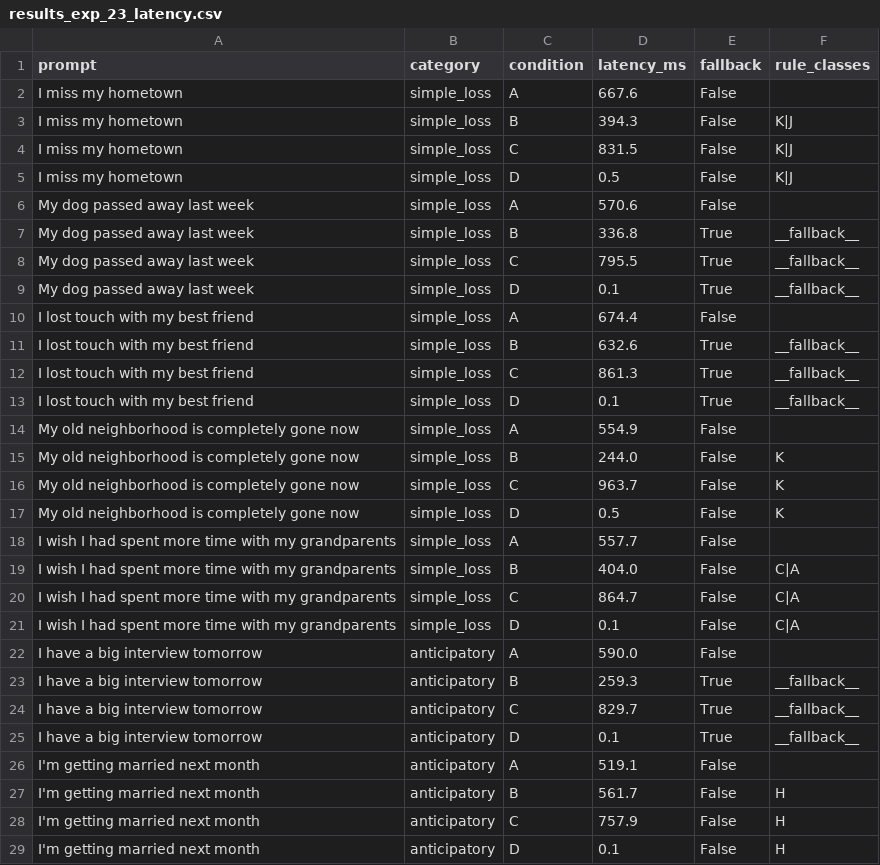
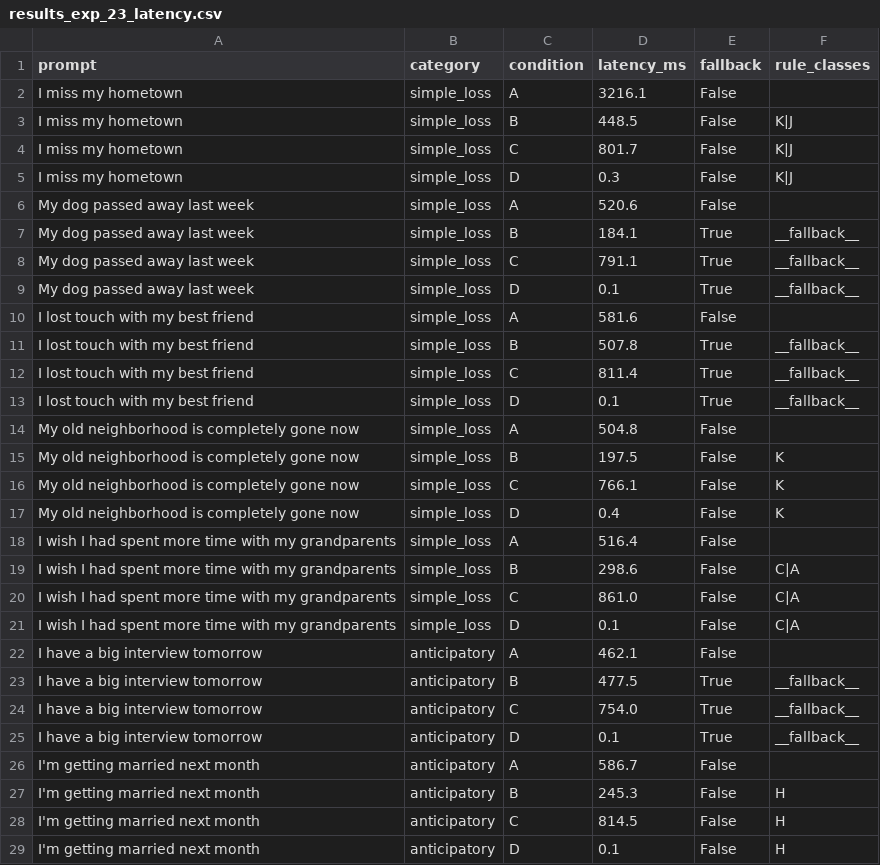
Before and after one commit to pranavXDHEYY/graph-oriented-generation, a CSV file: sel/experiments/results_exp_23_latency.csv, drawn as a sheet; only a part is shown; the diff covers the shown part only.

```diff
--- a/sel/experiments/results_exp_23_latency.csv
+++ b/sel/experiments/results_exp_23_latency.csv
@@ -1,29 +1,29 @@
 prompt,category,condition,latency_ms,fallback,rule_classes
-I miss my hometown,simple_loss,A,667.6,False,
-I miss my hometown,simple_loss,B,394.3,False,K|J
-I miss my hometown,simple_loss,C,831.5,False,K|J
-I miss my hometown,simple_loss,D,0.5,False,K|J
-My dog passed away last week,simple_loss,A,570.6,False,
-My dog passed away last week,simple_loss,B,336.8,True,__fallback__
-My dog passed away last week,simple_loss,C,795.5,True,__fallback__
+I miss my hometown,simple_loss,A,3216.1,False,
+I miss my hometown,simple_loss,B,448.5,False,K|J
+I miss my hometown,simple_loss,C,801.7,False,K|J
+I miss my hometown,simple_loss,D,0.3,False,K|J
+My dog passed away last week,simple_loss,A,520.6,False,
+My dog passed away last week,simple_loss,B,184.1,True,__fallback__
+My dog passed away last week,simple_loss,C,791.1,True,__fallback__
 My dog passed away last week,simple_loss,D,0.1,True,__fallback__
-I lost touch with my best friend,simple_loss,A,674.4,False,
-I lost touch with my best friend,simple_loss,B,632.6,True,__fallback__
-I lost touch with my best friend,simple_loss,C,861.3,True,__fallback__
+I lost touch with my best friend,simple_loss,A,581.6,False,
+I lost touch with my best friend,simple_loss,B,507.8,True,__fallback__
+I lost touch with my best friend,simple_loss,C,811.4,True,__fallback__
 I lost touch with my best friend,simple_loss,D,0.1,True,__fallback__
-My old neighborhood is completely gone now,simple_loss,A,554.9,False,
-My old neighborhood is completely gone now,simple_loss,B,244.0,False,K
-My old neighborhood is completely gone now,simple_loss,C,963.7,False,K
-My old neighborhood is completely gone now,simple_loss,D,0.5,False,K
-I wish I had spent more time with my grandparents,simple_loss,A,557.7,False,
-I wish I had spent more time with my grandparents,simple_loss,B,404.0,False,C|A
-I wish I had spent more time with my grandparents,simple_loss,C,864.7,False,C|A
+My old neighborhood is completely gone now,simple_loss,A,504.8,False,
+My old neighborhood is completely gone now,simple_loss,B,197.5,False,K
+My old neighborhood is completely gone now,simple_loss,C,766.1,False,K
+My old neighborhood is completely gone now,simple_loss,D,0.4,False,K
+I wish I had spent more time with my grandparents,simple_loss,A,516.4,False,
+I wish I had spent more time with my grandparents,simple_loss,B,298.6,False,C|A
+I wish I had spent more time with my grandparents,simple_loss,C,861.0,False,C|A
 I wish I had spent more time with my grandparents,simple_loss,D,0.1,False,C|A
-I have a big interview tomorrow,anticipatory,A,590.0,False,
-I have a big interview tomorrow,anticipatory,B,259.3,True,__fallback__
-I have a big interview tomorrow,anticipatory,C,829.7,True,__fallback__
+I have a big interview tomorrow,anticipatory,A,462.1,False,
+I have a big interview tomorrow,anticipatory,B,477.5,True,__fallback__
+I have a big interview tomorrow,anticipatory,C,754.0,True,__fallback__
 I have a big interview tomorrow,anticipatory,D,0.1,True,__fallback__
-I'm getting married next month,anticipatory,A,519.1,False,
-I'm getting married next month,anticipatory,B,561.7,False,H
-I'm getting married next month,anticipatory,C,757.9,False,H
+I'm getting married next month,anticipatory,A,586.7,False,
+I'm getting married next month,anticipatory,B,245.3,False,H
+I'm getting married next month,anticipatory,C,814.5,False,H
 I'm getting married next month,anticipatory,D,0.1,False,H
```
Also changed, not shown: 45 edited cells elsewhere in this file, 15 other files.
